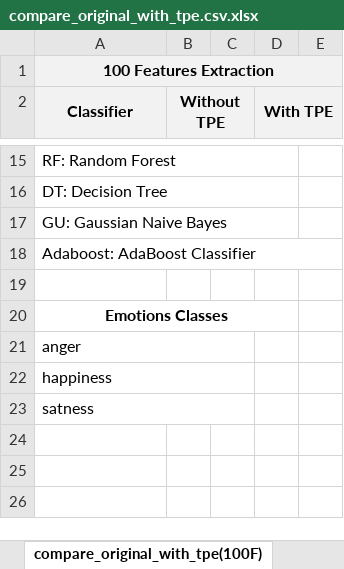
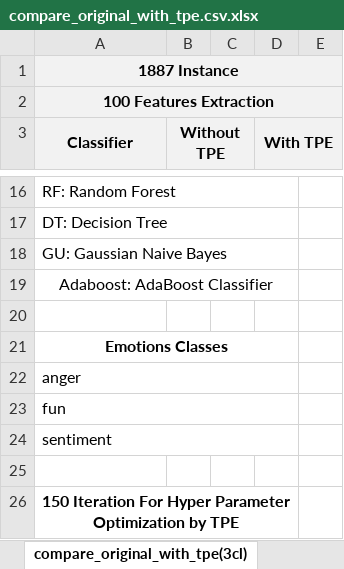
Before and after one commit to MohMehrnia/TextBaseEmotionDetectionWithEnsembleMethod, an Excel workbook: results/compare_original_with_tpe.csv.xlsx, sheet compare_original_with_tpe(3cl), drawn as a sheet; only a part is shown, gaps mark what is left out; values as stored, in another font and other column widths than the file's, no borders; charts and pictures not drawn; removed rows and columns are numbered as before the commit, all else as after; the diff names each change by its address in the sheet, - before the commit and + after, or states it on an @@ line.

```diff
--- a/results/compare_original_with_tpe.csv.xlsx (sheet compare_original_with_tpe(3cl))
+++ b/results/compare_original_with_tpe.csv.xlsx (sheet compare_original_with_tpe(3cl))
-sheet tab: compare_original_with_tpe(100F)
+sheet tab: compare_original_with_tpe(3cl)
+row 1: 1887 Instance
-A19 alignment: left
+A19 alignment: center
-A18:E18 merged
+A19:D19 merged
-A21:C21 merged
+A22:D22 merged
-A23 (Classifier): happiness
+A23 (Classifier): fun
-A22:C22 merged
+A23:D23 merged
-A24 (Classifier): satness
+A24 (Classifier): sentiment
-A23:C23 merged
+A24:D24 merged
+row 25: (empty)
+row 26: 150 Iteration For Hyper Parameter Optimization by TPE
```
Also changed, not shown: other sheet tabs, formulas that keep their value, charts or pictures, 10 other files.
